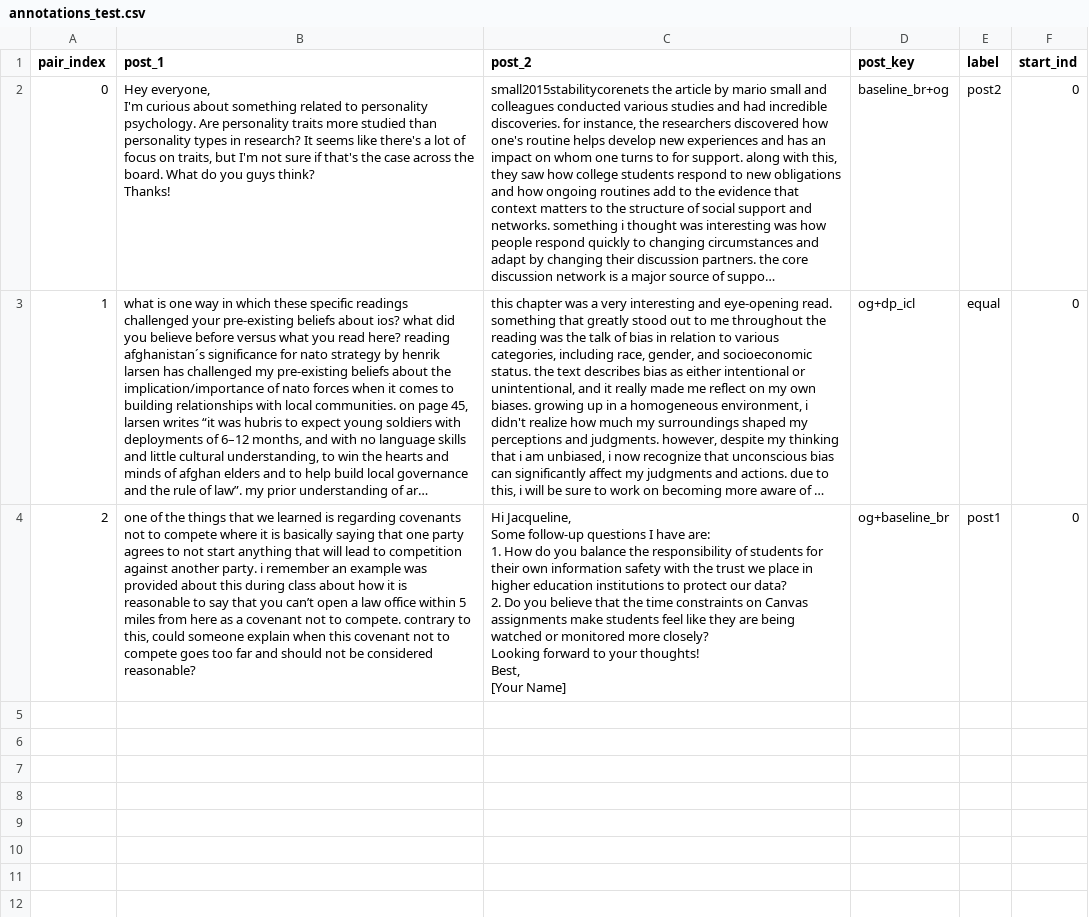
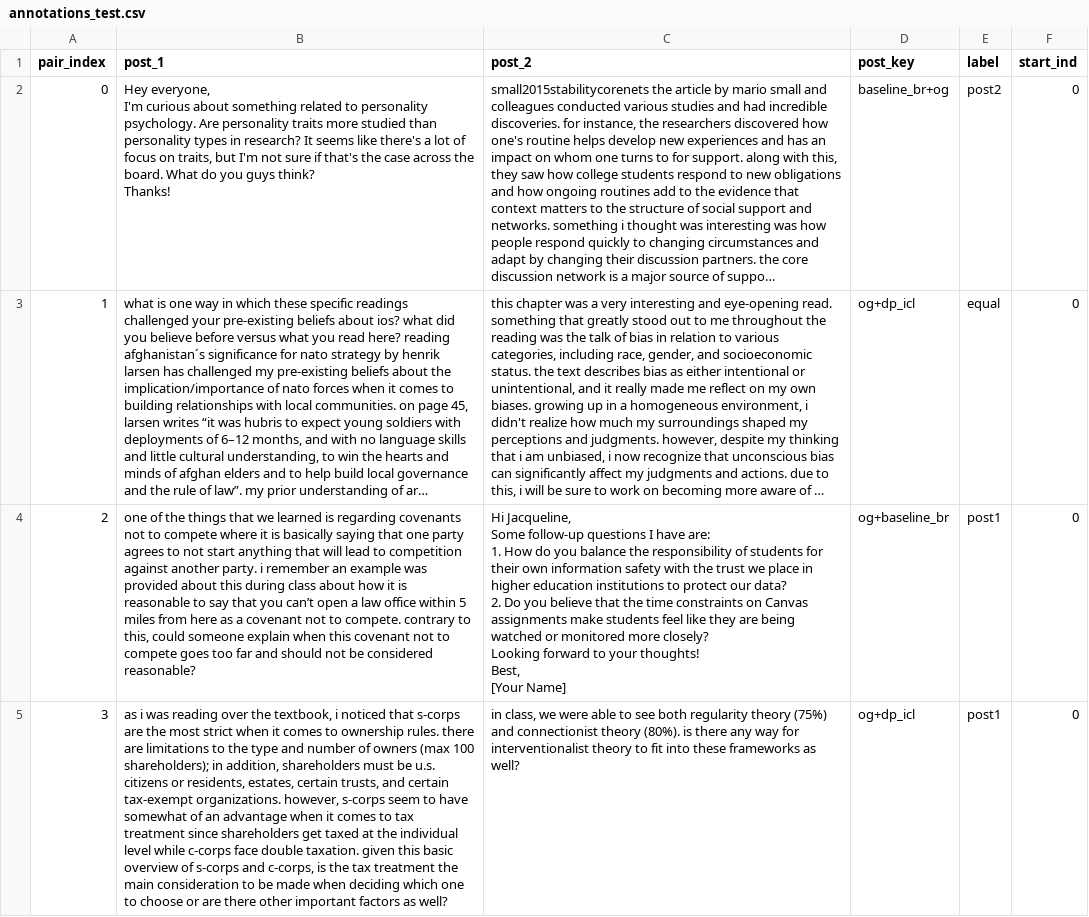
Before and after one commit to siyan-sylvia-li/seams_annotator, a CSV file: annotation_app/annotations/annotations_test.csv, drawn as a sheet; long unchanged cells end in …; the diff names each change by its address in the sheet, - before the commit and + after, or states it on an @@ line.

Commit message:
annotation: test

```diff
--- a/annotation_app/annotations/annotations_test.csv
+++ b/annotation_app/annotations/annotations_test.csv
+row 5: 3 | as i was reading over the textbook, i noticed that s-corps are the most strict when it comes to ownership rules. there are limitations to the type and number of owners (max 100 shareholders); in addition, shareholders must be u.s. citizens or residents, estates, certain trusts, and certain tax-exempt organizations. however, s-corps seem to have somewhat of an advantage when it comes to tax treatment since shareholders get taxed at the individual level while c-corps face double taxation. given this basic overview of s-corps and c-corps, is the tax treatment the main consideration to be made when deciding which one to choose or are there other important factors as well? | in class, we were able to see both regularity theory (75%) and connectionist theory (80%). is there any way for interventionalist theory to fit into these frameworks as well? | og+dp_icl | post1 | 0
```
